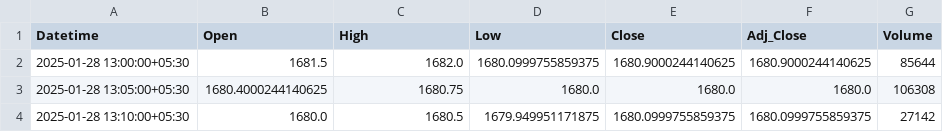
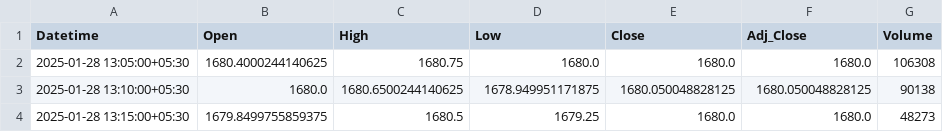
Before and after one commit to chiragpalan/stocks_data_management, a CSV file: temp_csv/HDFCBANK_NS.csv, drawn as a sheet.

```diff
--- a/temp_csv/HDFCBANK_NS.csv
+++ b/temp_csv/HDFCBANK_NS.csv
@@ -1,4 +1,4 @@
 Datetime,Open,High,Low,Close,Adj_Close,Volume
-2025-01-28 13:00:00+05:30,1681.5,1682.0,1680.0999755859375,1680.9000244140625,1680.9000244140625,85644
 2025-01-28 13:05:00+05:30,1680.4000244140625,1680.75,1680.0,1680.0,1680.0,106308
-2025-01-28 13:10:00+05:30,1680.0,1680.5,1679.949951171875,1680.0999755859375,1680.0999755859375,27142
+2025-01-28 13:10:00+05:30,1680.0,1680.6500244140625,1678.949951171875,1680.050048828125,1680.050048828125,90138
+2025-01-28 13:15:00+05:30,1679.8499755859375,1680.5,1679.25,1680.0,1680.0,48273
```
Also changed, not shown: temp_csv/ICICIBANK_NS.csv, temp_csv/INFY_NS.csv, 3 other files.
